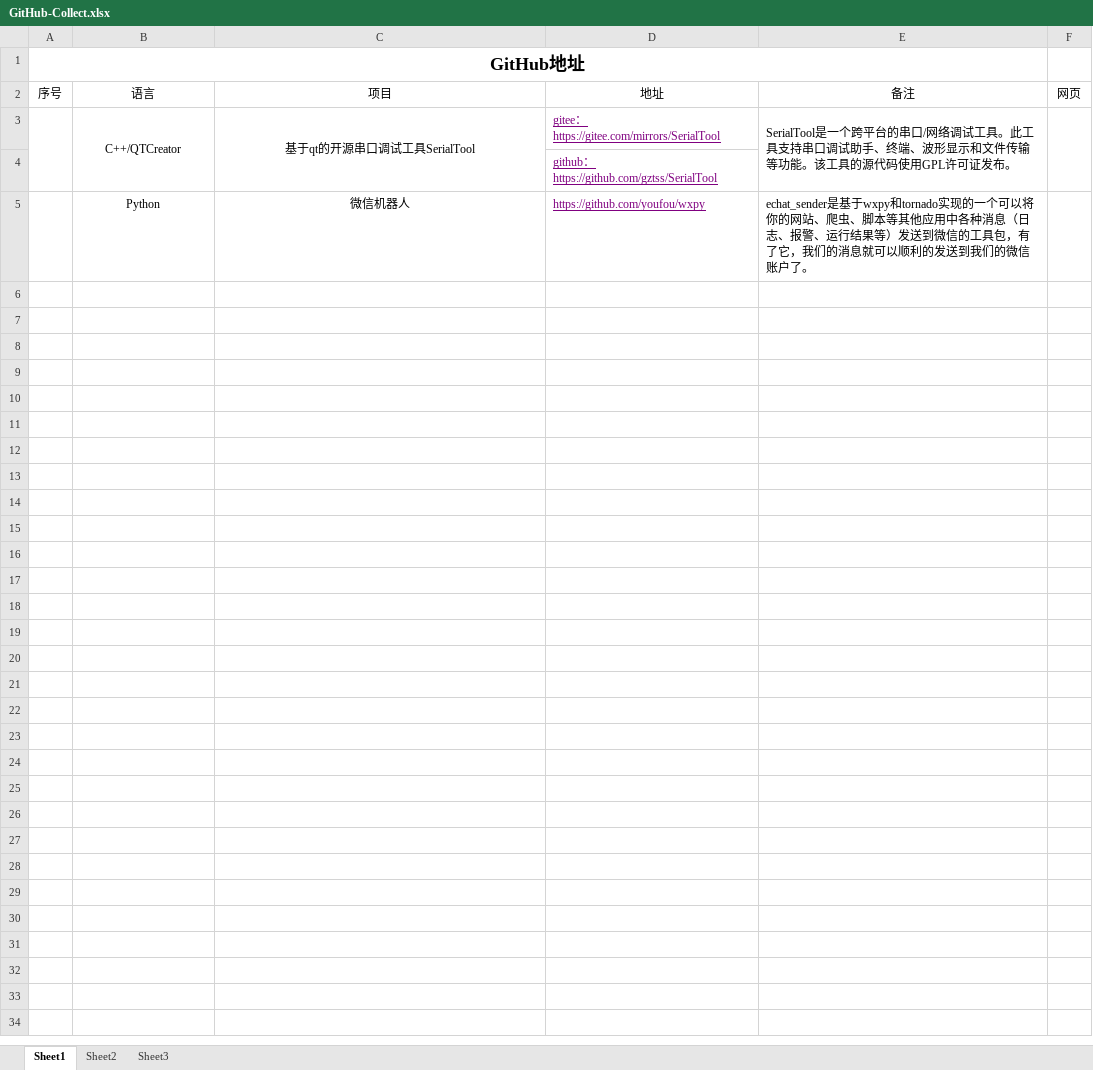
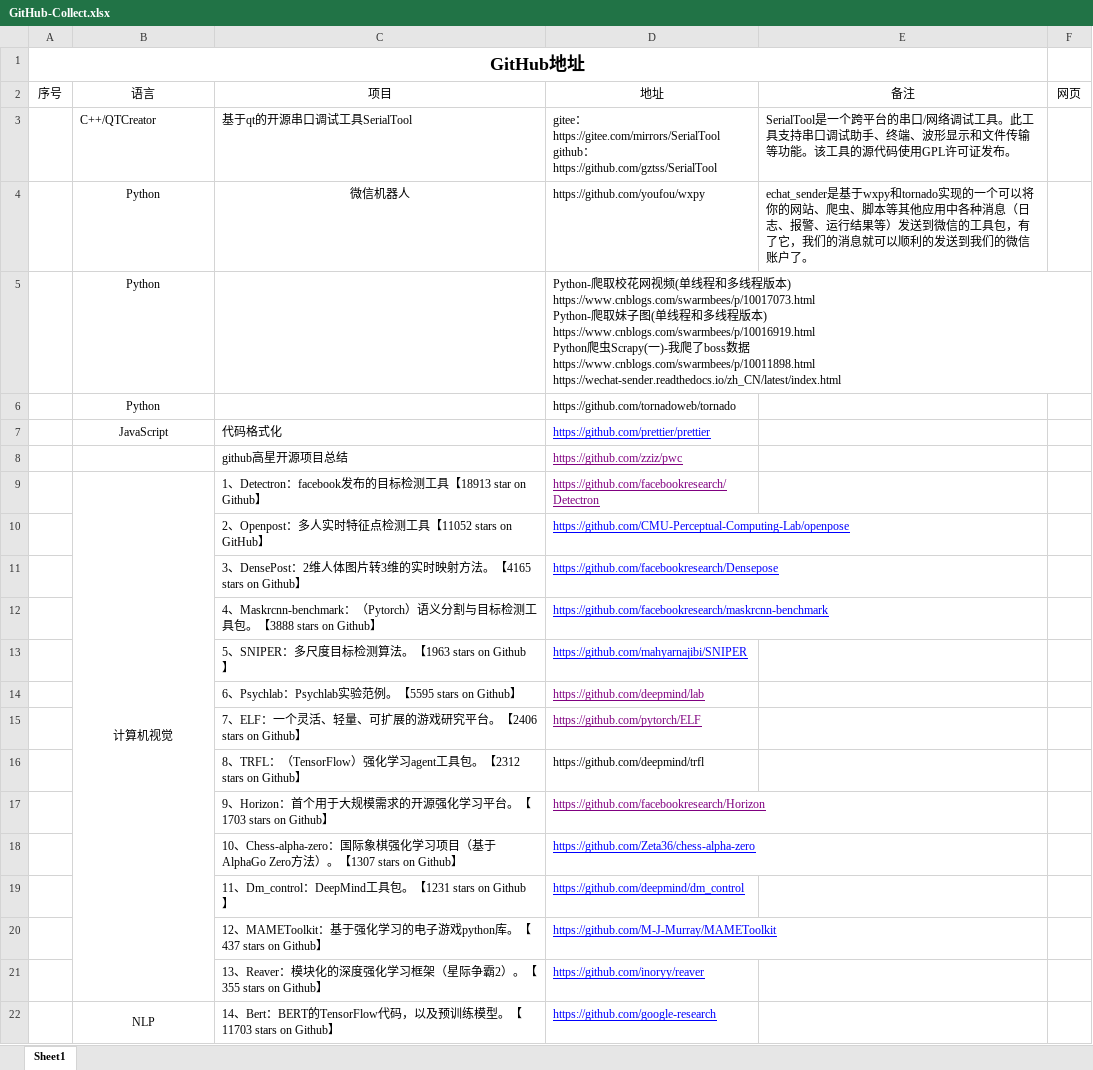
Before and after one commit to panduolra/GitHu-Collect, an Excel workbook: GitHub-Collect.xlsx, sheet Sheet1, drawn as a sheet; only a part is shown; values as stored, in another font and other column widths than the file's, no borders; removed rows and columns are numbered as before the commit, all else as after; ↵ is a line break in a cell; the diff covers the shown part only; the diff names each change by its address in the sheet, - before the commit and + after, or states it on an @@ line.

Commit message:
add list

```diff
--- a/GitHub-Collect.xlsx (sheet Sheet1)
+++ b/GitHub-Collect.xlsx (sheet Sheet1)
-sheet tab: Sheet2
-sheet tab: Sheet3
-A3:A4 merged
-B3:C3 alignment: center
+B3:C3 alignment: left
-B3:B4 merged
-C3:C4 merged
-D3: …：https://gitee.com/mirrors/SerialTool
+D3: …：https://gitee.com/mirrors/SerialTool ↵ github：https://github.com/gztss/SerialTool
@@ D3 underline: on → off, text colour: #800080 → black @@
-E3:E4 merged
-F3:F4 merged
-row 4:  |  |  | github：https://github.com/gztss/SerialTool
@@ D4 underline: on → off, text colour: #800080 → black @@
+row 5:  | Python |  | Python-爬取校花网视频(单线程和多线程版本) ↵ https://www.cnblogs.com/swarmbees/p/10017073.html ↵ Python-爬取妹子图(单线程和多线程版本) ↵ https://www.cnblogs.com/swarmbees/p/10016919.html ↵ Python爬虫Scrapy(一)-我爬了boss数据 ↵ https://www.cnblogs.com/swarmbees/p/10011898.html ↵ https://wechat-sender.readthedocs.io/zh_CN/latest/index.html
+row 6:  | Python |  | https://github.com/tornadoweb/tornado
+row 7:  | JavaScript | 代码格式化 | https://github.com/prettier/prettier
+row 8:  |  | github高星开源项目总结 | https://github.com/zziz/pwc
+row 9:  | 计算机视觉 | 1、Detectron：facebook发布的目标检测工具【18913 star on Github】 | https://github.com/facebookresearch/Detectron
+row 10:  |  | 2、Openpost：多人实时特征点检测工具【11052 stars on GitHub】 | https://github.com/CMU-Perceptual-Computing-Lab/openpose
+row 11:  |  | 3、DensePost：2维人体图片转3维的实时映射方法。【4165 stars on Github】 | https://github.com/facebookresearch/Densepose
+row 12:  |  | 4、Maskrcnn-benchmark：（Pytorch）语义分割与目标检测工具包。【3888 stars on Github】 | https://github.com/facebookresearch/maskrcnn-benchmark
+row 13:  |  | 5、SNIPER：多尺度目标检测算法。【1963 stars on Github】 | https://github.com/mahyarnajibi/SNIPER
+row 14:  |  | 6、Psychlab：Psychlab实验范例。【5595 stars on Github】 | https://github.com/deepmind/lab
+row 15:  |  | 7、ELF：一个灵活、轻量、可扩展的游戏研究平台。【2406 stars on Github】 | https://github.com/pytorch/ELF
+row 16:  |  | 8、TRFL：（TensorFlow）强化学习agent工具包。【2312 stars on Github】 | https://github.com/deepmind/trfl
+row 17:  |  | 9、Horizon：首个用于大规模需求的开源强化学习平台。【1703 stars on Github】 | https://github.com/facebookresearch/Horizon
+row 18:  |  | 10、Chess-alpha-zero：国际象棋强化学习项目（基于AlphaGo Zero方法）。【1307 stars on Github】 | https://github.com/Zeta36/chess-alpha-zero
+row 19:  |  | 11、Dm_control：DeepMind工具包。【1231 stars on Github】 | https://github.com/deepmind/dm_control
+row 20:  |  | 12、MAMEToolkit：基于强化学习的电子游戏python库。【437 stars on Github】 | https://github.com/M-J-Murray/MAMEToolkit
+row 21:  |  | 13、Reaver：模块化的深度强化学习框架（星际争霸2）。【355 stars on Github】 | https://github.com/inoryy/reaver
+row 22:  | NLP | 14、Bert：BERT的TensorFlow代码，以及预训练模型。【11703 stars on Github】 | https://github.com/google-research
```
Also changed, not shown: 120 added rows elsewhere in this sheet, 1 other file.
